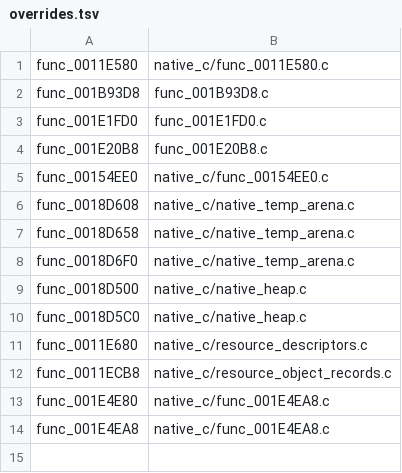
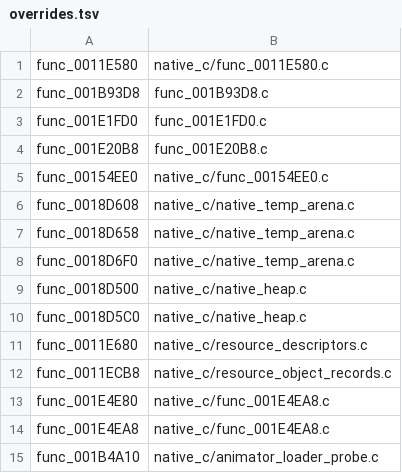
Before and after one commit to OpenThievius/OpenThievius, a TSV file: port/game/sly1-us/hand/overrides.tsv, drawn as a sheet; the diff names each change by its address in the sheet, - before the commit and + after, or states it on an @@ line.

Commit message:
fix(port): parse value-list records during level load

```diff
--- a/port/game/sly1-us/hand/overrides.tsv
+++ b/port/game/sly1-us/hand/overrides.tsv
+row 15: func_001B4A10 | native_c/animator_loader_probe.c
```
Also changed, not shown: port/game/sly1-us/hand/backfills.tsv, 5 other files.
